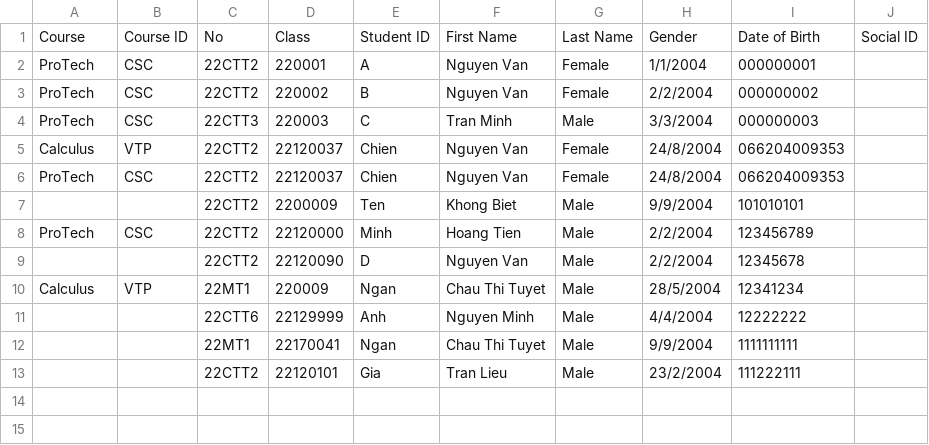
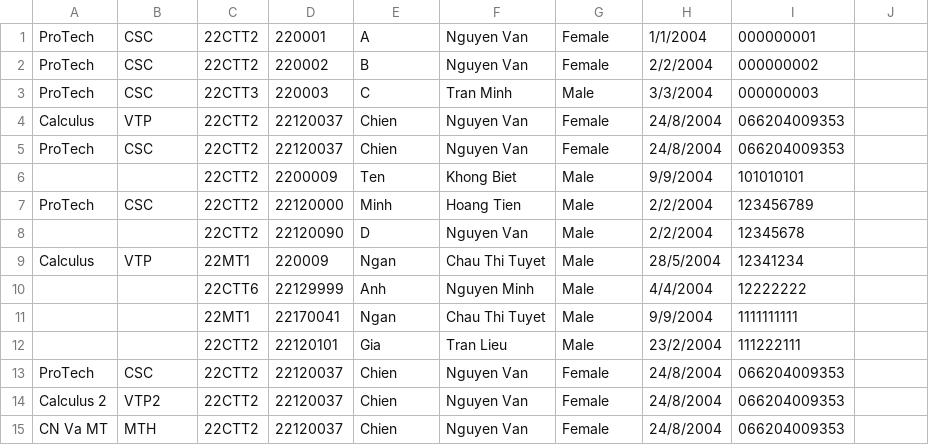
Before and after one commit to iAmncloud9/1stBonusProjectHCMUS, a CSV file: BonusProject/list_student.csv, drawn as a sheet.

```diff
--- a/BonusProject/list_student.csv
+++ b/BonusProject/list_student.csv
@@ -1,2 +1 @@
-Course,Course ID,No,Class,Student ID,First Name,Last Name,Gender,Date of Birth,Social ID
 ProTech,CSC,22CTT2,220001,A,Nguyen Van,Female,1/1/2004,000000001
@@ -13 +12,4 @@ Calculus,VTP,22MT1,220009,Ngan,Chau Thi Tuyet,Male,28/5/2004,12341234
 ,,22CTT2,22120101,Gia,Tran Lieu,Male,23/2/2004,111222111
+ProTech,CSC,22CTT2,22120037,Chien,Nguyen Van,Female,24/8/2004,066204009353
+Calculus 2,VTP2,22CTT2,22120037,Chien,Nguyen Van,Female,24/8/2004,066204009353
+CN Va MT,MTH,22CTT2,22120037,Chien,Nguyen Van,Female,24/8/2004,066204009353
```
Also changed, not shown: BonusProject/student.csv, BonusProject/student_score.csv, 18 other files.
